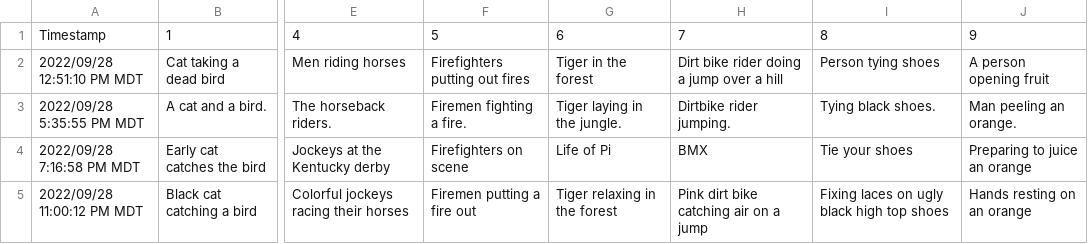
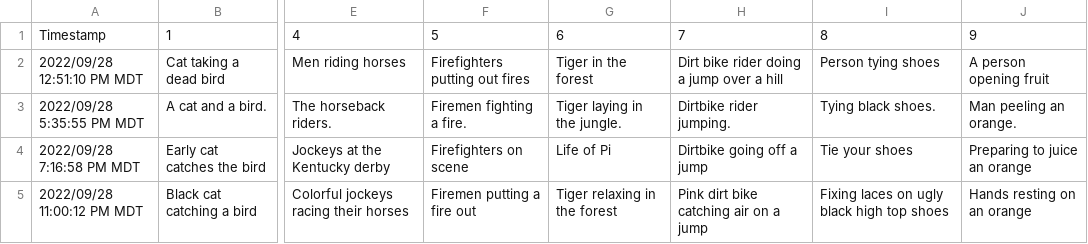
Before and after one commit to KevBarbour15/Multimedia-Project, a CSV file: annotations/Image_Annotations_Set_1.csv, drawn as a sheet; only a part is shown, gaps mark what is left out; the diff names each change by its address in the sheet, - before the commit and + after, or states it on an @@ line.

```diff
--- a/annotations/Image_Annotations_Set_1.csv
+++ b/annotations/Image_Annotations_Set_1.csv
-H4: BMX
+H4: Dirtbike going off a jump
```
Also changed, not shown: 3 other files.
